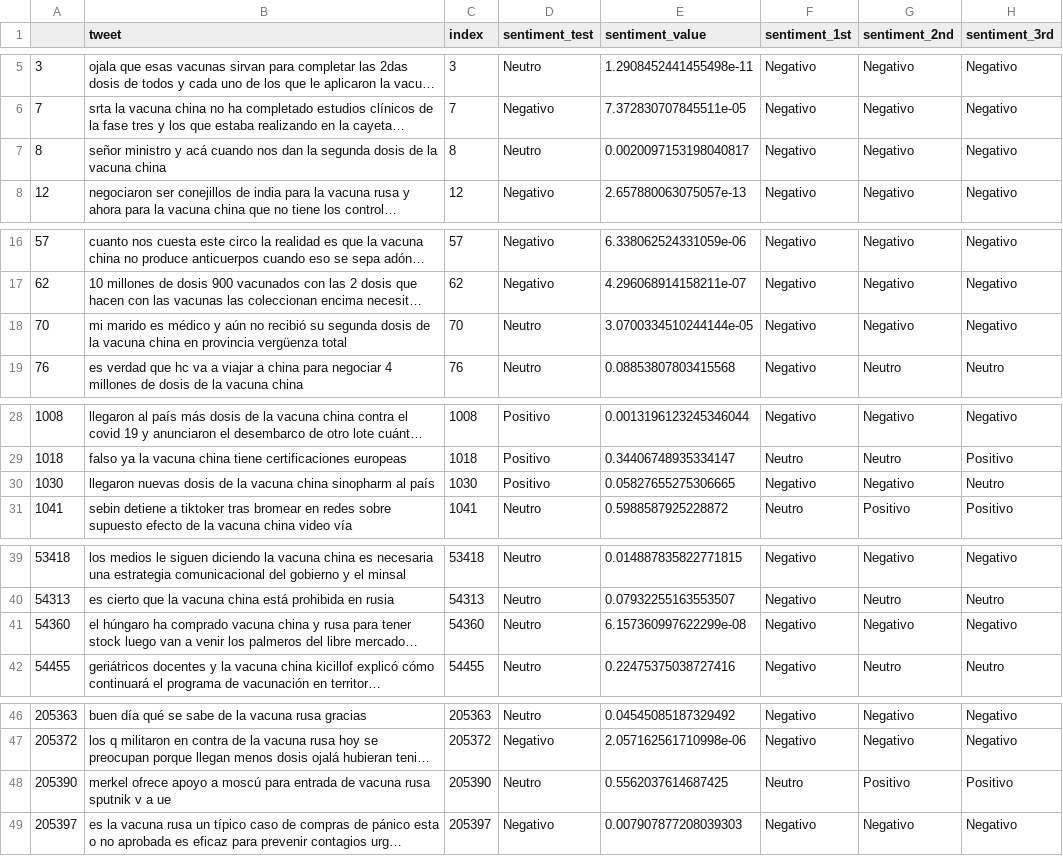
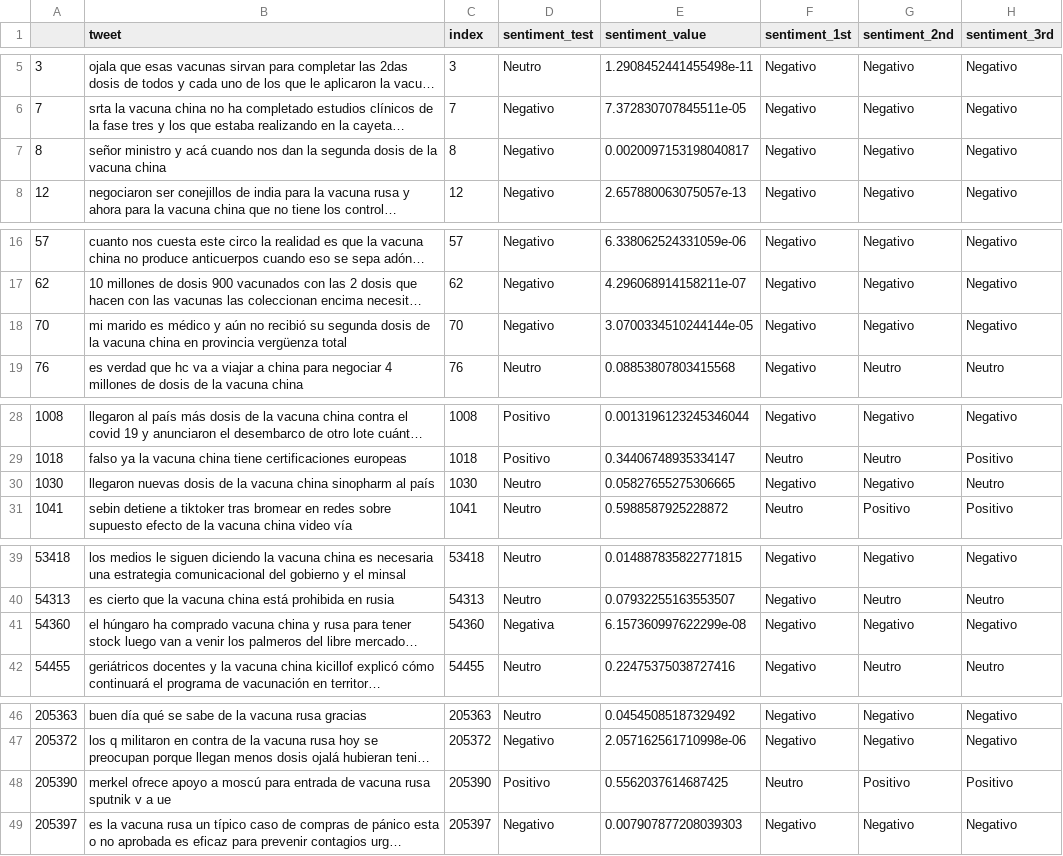
Before and after one commit to juanarancibia/tweetAnalysisVaccines, a CSV file: Data/testSentiment.csv, drawn as a sheet; only a part is shown, gaps mark what is left out; long unchanged cells end in …; the diff names each change by its address in the sheet, - before the commit and + after, or states it on an @@ line.

Commit message:
Modified test_values¿

```diff
--- a/Data/testSentiment.csv
+++ b/Data/testSentiment.csv
-D7 (sentiment_test): Neutro
+D7 (sentiment_test): Negativo
-D18 (sentiment_test): Neutro
+D18 (sentiment_test): Negativo
-D30 (sentiment_test): Positivo
+D30 (sentiment_test): Neutro
-D41 (sentiment_test): Neutro
+D41 (sentiment_test): Negativa
-D48 (sentiment_test): Neutro
+D48 (sentiment_test): Positivo
```
Also changed, not shown: 2 other files.
